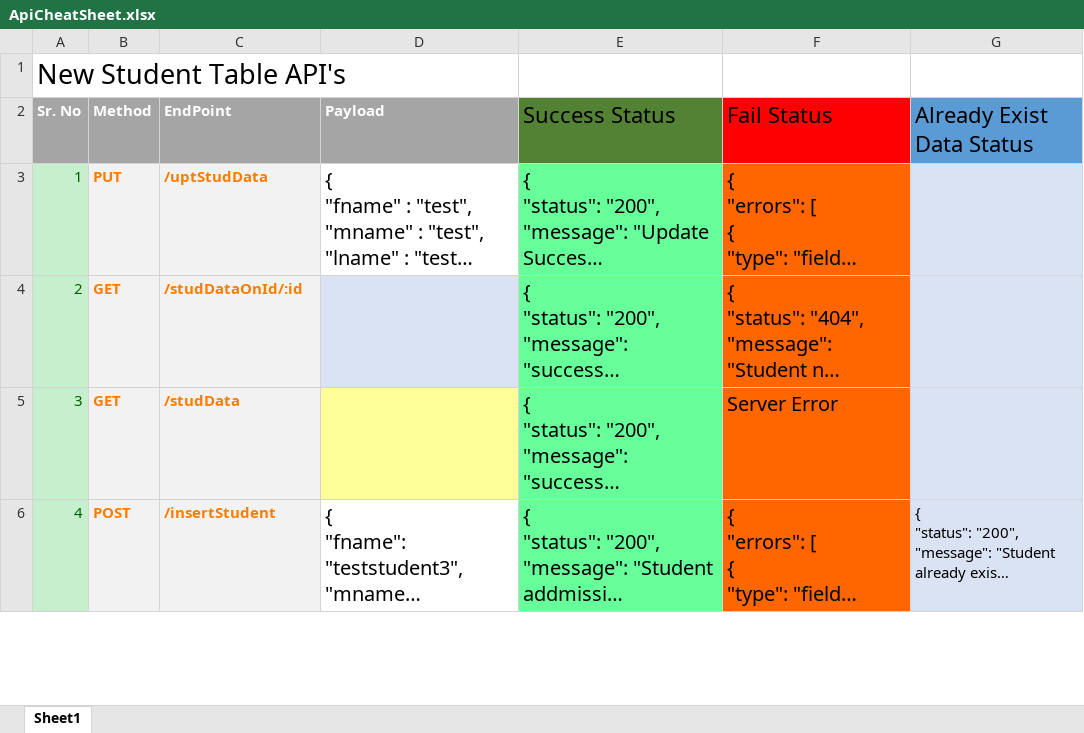
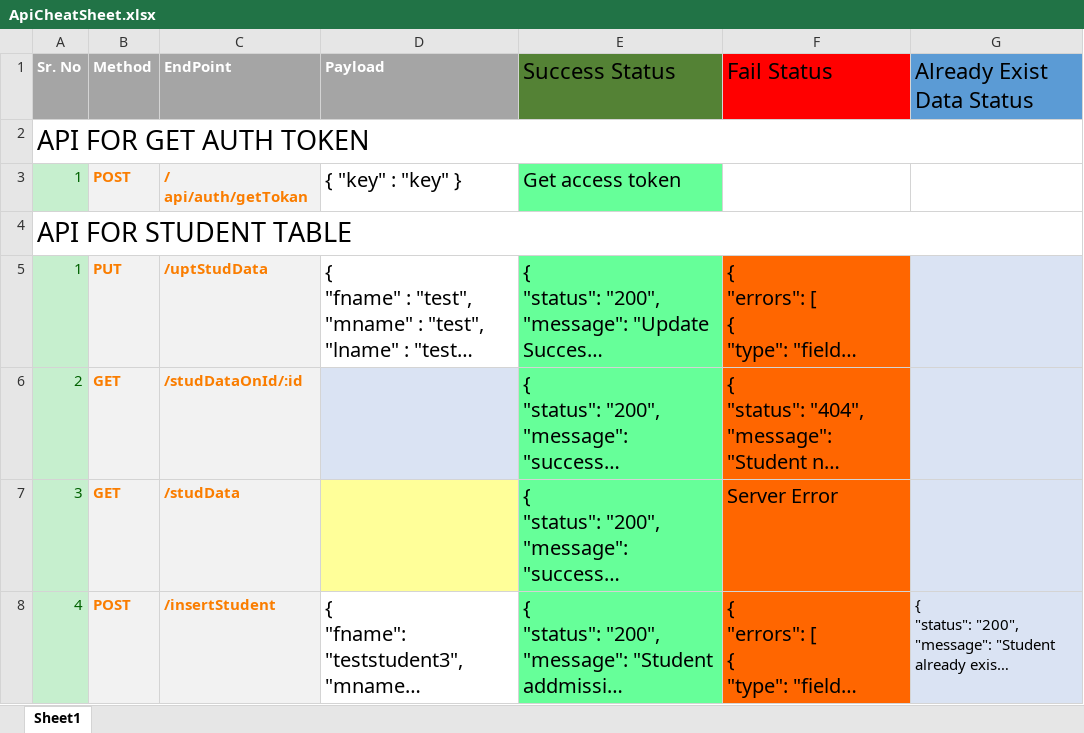
Before and after one commit to ShubhamRandive08/UniversityAdmissionSystemBackEnd, an Excel workbook: API_Cheat_Sheet/ApiCheatSheet.xlsx, sheet Sheet1, drawn as a sheet; only a part is shown; long unchanged cells end in …; values as stored, in another font and other column widths than the file's, no borders; removed rows and columns are numbered as before the commit, all else as after; the diff names each change by its address in the sheet, - before the commit and + after, or states it on an @@ line.

```diff
--- a/API_Cheat_Sheet/ApiCheatSheet.xlsx (sheet Sheet1)
+++ b/API_Cheat_Sheet/ApiCheatSheet.xlsx (sheet Sheet1)
-row 1: New Student Table API's
+row 2: API FOR GET AUTH TOKEN
+row 3: 1 | POST | / api/auth/getTokan | { "key" : "key" } | Get access token
+row 4: API FOR STUDENT TABLE
```
Also changed, not shown: 2 other files.
